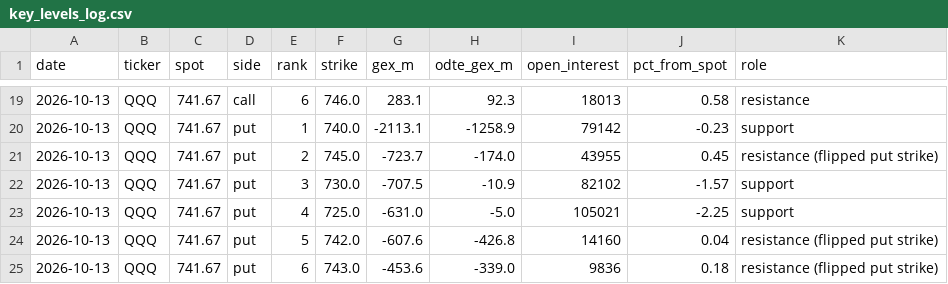
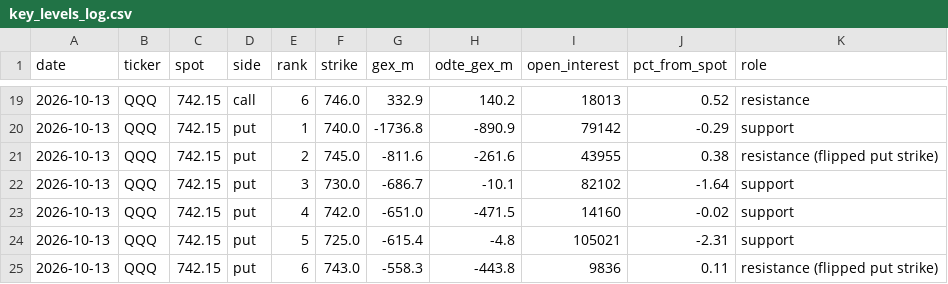
Before and after one commit to one7rade-byte/gex-tracker, a CSV file: key_levels_log.csv, drawn as a sheet; only a part is shown, gaps mark what is left out; the diff covers the shown part only.

```diff
--- a/key_levels_log.csv
+++ b/key_levels_log.csv
@@ -19,7 +19,7 @@ date,ticker,spot,side,rank,strike,gex_m,odte_gex_m,open_interest,pct_from_spot,r
-2026-10-13,QQQ,741.67,call,6,746.0,283.1,92.3,18013,0.58,resistance
-2026-10-13,QQQ,741.67,put,1,740.0,-2113.1,-1258.9,79142,-0.23,support
-2026-10-13,QQQ,741.67,put,2,745.0,-723.7,-174.0,43955,0.45,resistance (flipped put strike)
-2026-10-13,QQQ,741.67,put,3,730.0,-707.5,-10.9,82102,-1.57,support
-2026-10-13,QQQ,741.67,put,4,725.0,-631.0,-5.0,105021,-2.25,support
-2026-10-13,QQQ,741.67,put,5,742.0,-607.6,-426.8,14160,0.04,resistance (flipped put strike)
-2026-10-13,QQQ,741.67,put,6,743.0,-453.6,-339.0,9836,0.18,resistance (flipped put strike)
+2026-10-13,QQQ,742.15,call,6,746.0,332.9,140.2,18013,0.52,resistance
+2026-10-13,QQQ,742.15,put,1,740.0,-1736.8,-890.9,79142,-0.29,support
+2026-10-13,QQQ,742.15,put,2,745.0,-811.6,-261.6,43955,0.38,resistance (flipped put strike)
+2026-10-13,QQQ,742.15,put,3,730.0,-686.7,-10.1,82102,-1.64,support
+2026-10-13,QQQ,742.15,put,4,742.0,-651.0,-471.5,14160,-0.02,support
+2026-10-13,QQQ,742.15,put,5,725.0,-615.4,-4.8,105021,-2.31,support
+2026-10-13,QQQ,742.15,put,6,743.0,-558.3,-443.8,9836,0.11,resistance (flipped put strike)
```
Also changed, not shown: 3 added rows, 3 removed rows and 64 edited cells elsewhere in this file, 1 other file.
